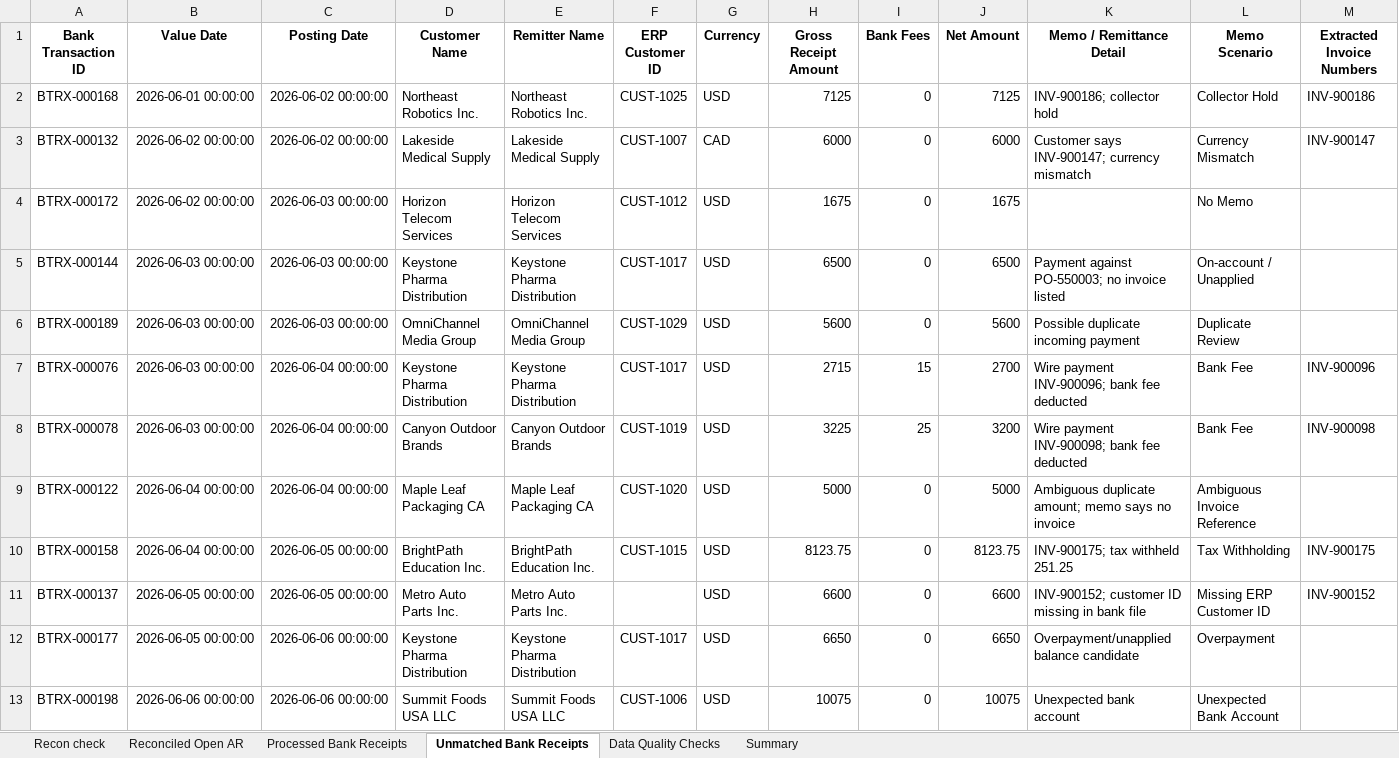
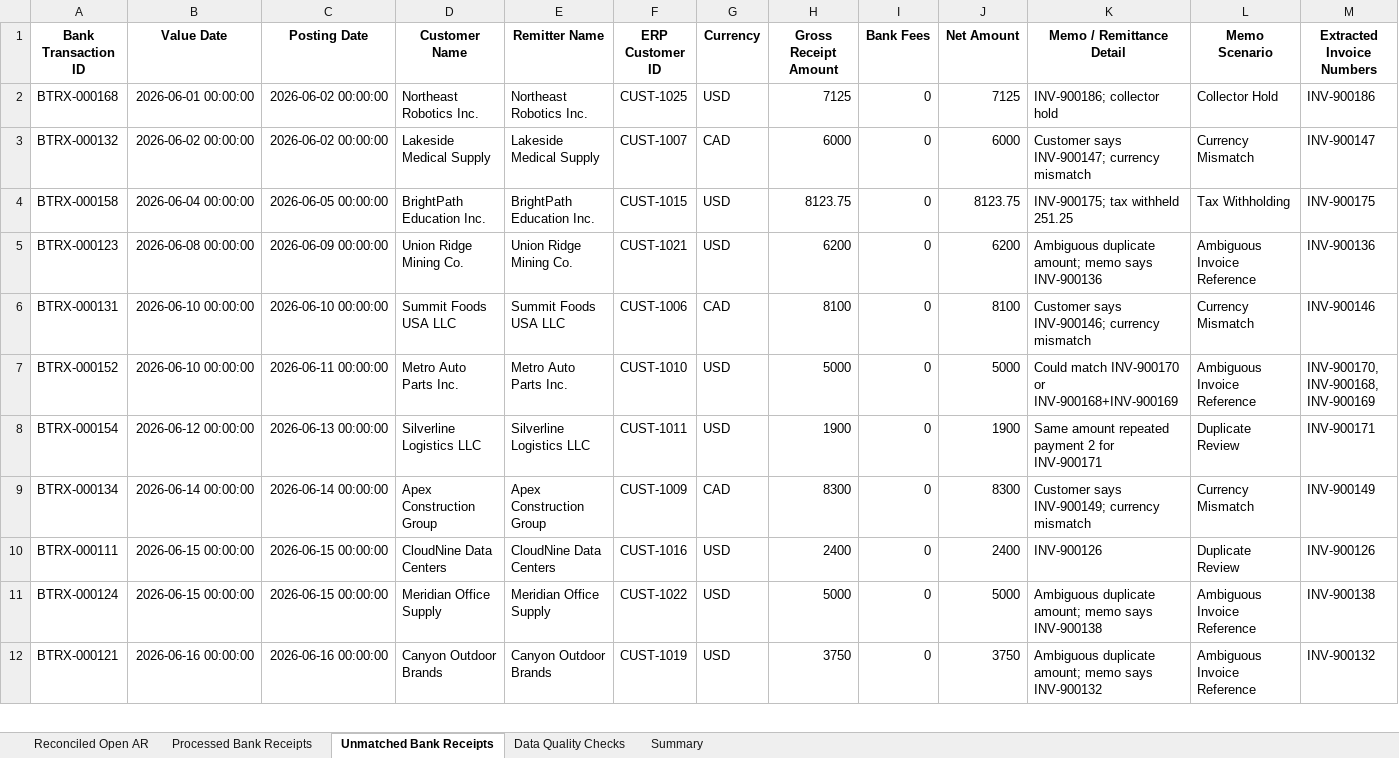
Before and after one commit to COCO-WaterBird/AR_Reconciliation_agent, an Excel workbook: Open_AR_Detail_Reconciled_Result.xlsx, sheet Unmatched Bank Receipts, drawn as a sheet; only a part is shown; the shorter side is filled out with more unchanged rows; values as stored, in another font and other column widths than the file's, no borders; removed rows and columns are numbered as before the commit, all else as after; rows hold the shown columns only; the diff covers the shown part only; the diff names each change by its address in the sheet, - before the commit and + after, or states it on an @@ line.

```diff
--- a/Open_AR_Detail_Reconciled_Result.xlsx (sheet Unmatched Bank Receipts)
+++ b/Open_AR_Detail_Reconciled_Result.xlsx (sheet Unmatched Bank Receipts)
-sheet tab: Recon check
-row 4: BTRX-000172 | 2026-06-02 00:00:00 | 2026-06-03 00:00:00 | Horizon Telecom Services | Horizon Telecom Services | CUST-1012 | USD | 1675 | 0 | 1675 |  | No Memo
@@ row 5 moved to row 29: BTRX-000144 @@
@@ row 6 moved to row 30: BTRX-000189 @@
-row 7: BTRX-000076 | 2026-06-03 00:00:00 | 2026-06-04 00:00:00 | Keystone Pharma Distribution | Keystone Pharma Distribution | CUST-1017 | USD | 2715 | 15 | 2700 | Wire payment INV-900096; bank fee deducted | Bank Fee | INV-900096
-row 8: BTRX-000078 | 2026-06-03 00:00:00 | 2026-06-04 00:00:00 | Canyon Outdoor Brands | Canyon Outdoor Brands | CUST-1019 | USD | 3225 | 25 | 3200 | Wire payment INV-900098; bank fee deducted | Bank Fee | INV-900098
@@ row 9 moved to row 31: BTRX-000122 @@
-row 11: BTRX-000137 | 2026-06-05 00:00:00 | 2026-06-05 00:00:00 | Metro Auto Parts Inc. | Metro Auto Parts Inc. |  | USD | 6600 | 0 | 6600 | INV-900152; customer ID missing in bank file | Missing ERP Customer ID | INV-900152
-row 12: BTRX-000177 | 2026-06-05 00:00:00 | 2026-06-06 00:00:00 | Keystone Pharma Distribution | Keystone Pharma Distribution | CUST-1017 | USD | 6650 | 0 | 6650 | Overpayment/unapplied balance candidate | Overpayment
@@ row 13 moved to row 32: BTRX-000198 @@
```
Also changed, not shown: 11 added rows, 25 removed rows, 19 moved rows and 2 edited cells elsewhere in this sheet, sheet Reconciled Open AR, sheet Processed Bank Receipts, sheet Summary, hidden cells, 24 other files.
